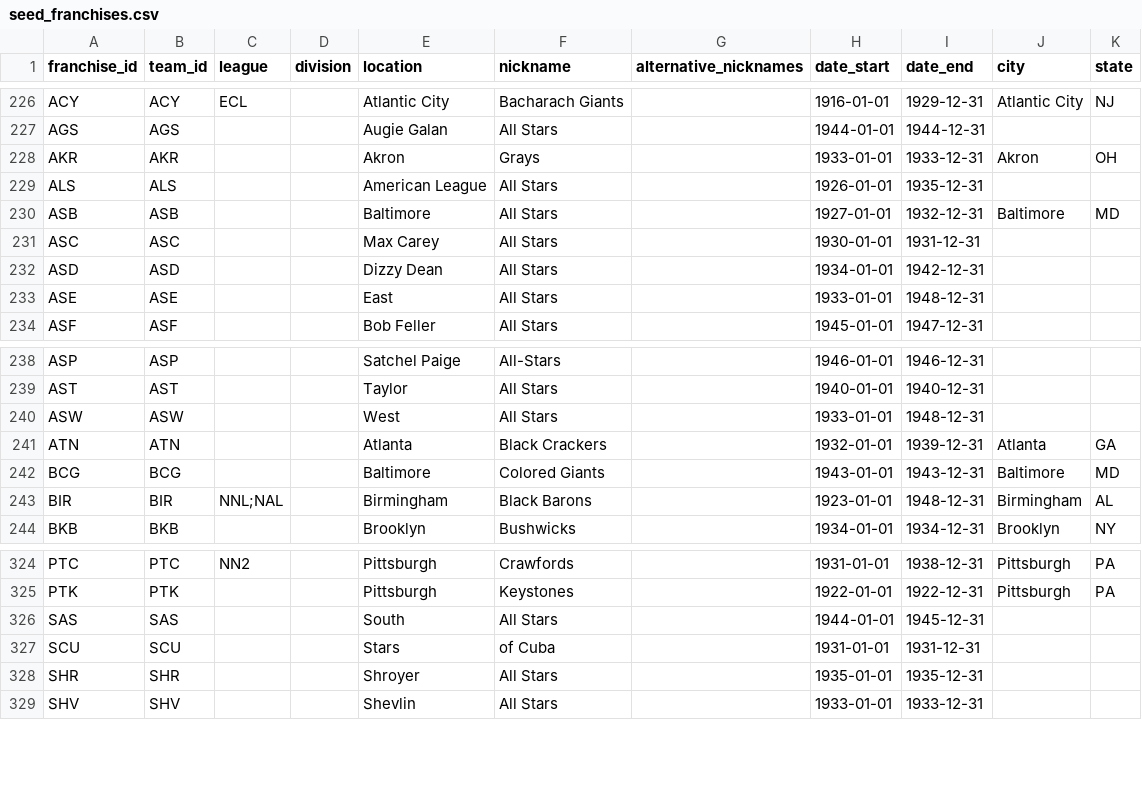
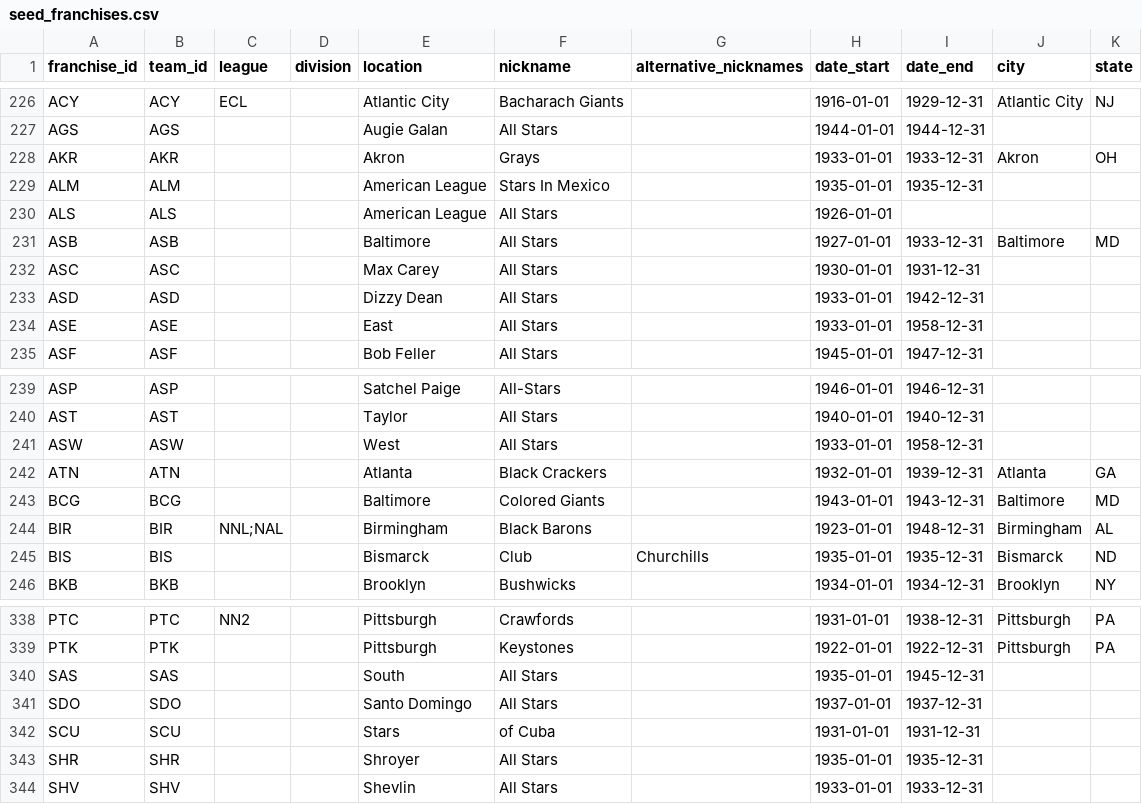
Before and after one commit to droher/baseball.computer, a CSV file: timeball/seeds/misc/seed_franchises.csv, drawn as a sheet; only a part is shown, gaps mark what is left out; the diff covers the shown part only.

```diff
--- a/timeball/seeds/misc/seed_franchises.csv
+++ b/timeball/seeds/misc/seed_franchises.csv
@@ -228,7 +228,8 @@ AGS,AGS,,,Augie Galan,All Stars,,1944-01-01,1944-12-31,,
 AKR,AKR,,,Akron,Grays,,1933-01-01,1933-12-31,Akron,OH
-ALS,ALS,,,American League,All Stars,,1926-01-01,1935-12-31,,
-ASB,ASB,,,Baltimore,All Stars,,1927-01-01,1932-12-31,Baltimore,MD
+ALM,ALM,,,American League,Stars In Mexico,,1935-01-01,1935-12-31,,
+ALS,ALS,,,American League,All Stars,,1926-01-01,,,
+ASB,ASB,,,Baltimore,All Stars,,1927-01-01,1933-12-31,Baltimore,MD
 ASC,ASC,,,Max Carey,All Stars,,1930-01-01,1931-12-31,,
-ASD,ASD,,,Dizzy Dean,All Stars,,1934-01-01,1942-12-31,,
-ASE,ASE,,,East,All Stars,,1933-01-01,1948-12-31,,
+ASD,ASD,,,Dizzy Dean,All Stars,,1933-01-01,1942-12-31,,
+ASE,ASE,,,East,All Stars,,1933-01-01,1958-12-31,,
 ASF,ASF,,,Bob Feller,All Stars,,1945-01-01,1947-12-31,,
@@ -239,3 +240,3 @@ ASP,ASP,,,Satchel Paige,All-Stars,,1946-01-01,1946-12-31,,
 AST,AST,,,Taylor,All Stars,,1940-01-01,1940-12-31,,
-ASW,ASW,,,West,All Stars,,1933-01-01,1948-12-31,,
+ASW,ASW,,,West,All Stars,,1933-01-01,1958-12-31,,
 ATN,ATN,,,Atlanta,Black Crackers,,1932-01-01,1939-12-31,Atlanta,GA
@@ -243,2 +244,3 @@ BCG,BCG,,,Baltimore,Colored Giants,,1943-01-01,1943-12-31,Baltimore,MD
 BIR,BIR,NNL;NAL,,Birmingham,Black Barons,,1923-01-01,1948-12-31,Birmingham,AL
+BIS,BIS,,,Bismarck,Club,Churchills,1935-01-01,1935-12-31,Bismarck,ND
 BKB,BKB,,,Brooklyn,Bushwicks,,1934-01-01,1934-12-31,Brooklyn,NY
@@ -325,3 +339,4 @@ PTC,PTC,NN2,,Pittsburgh,Crawfords,,1931-01-01,1938-12-31,Pittsburgh,PA
 PTK,PTK,,,Pittsburgh,Keystones,,1922-01-01,1922-12-31,Pittsburgh,PA
-SAS,SAS,,,South,All Stars,,1944-01-01,1945-12-31,,
+SAS,SAS,,,South,All Stars,,1935-01-01,1945-12-31,,
+SDO,SDO,,,Santo Domingo,All Stars,,1937-01-01,1937-12-31,,
 SCU,SCU,,,Stars,of Cuba,,1931-01-01,1931-12-31,,
```
Also changed, not shown: 15 added rows and 13 edited cells elsewhere in this file, 12 other files.
